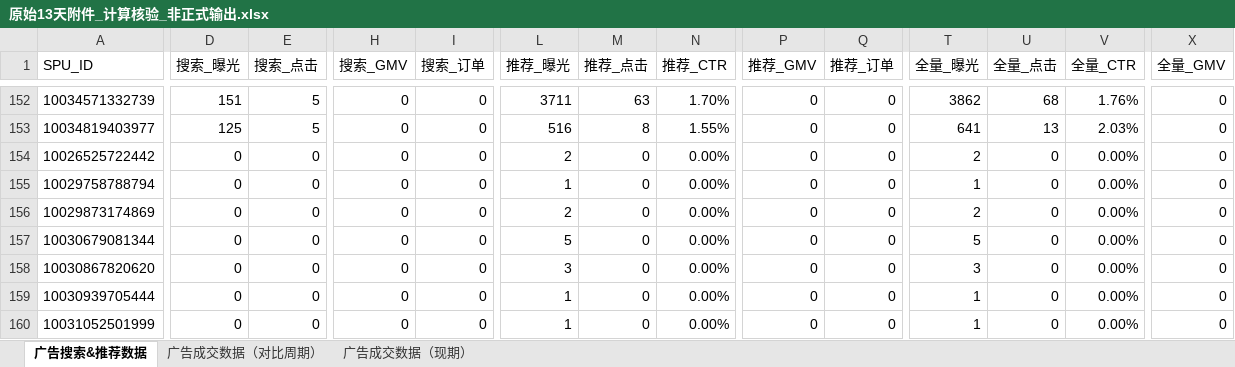
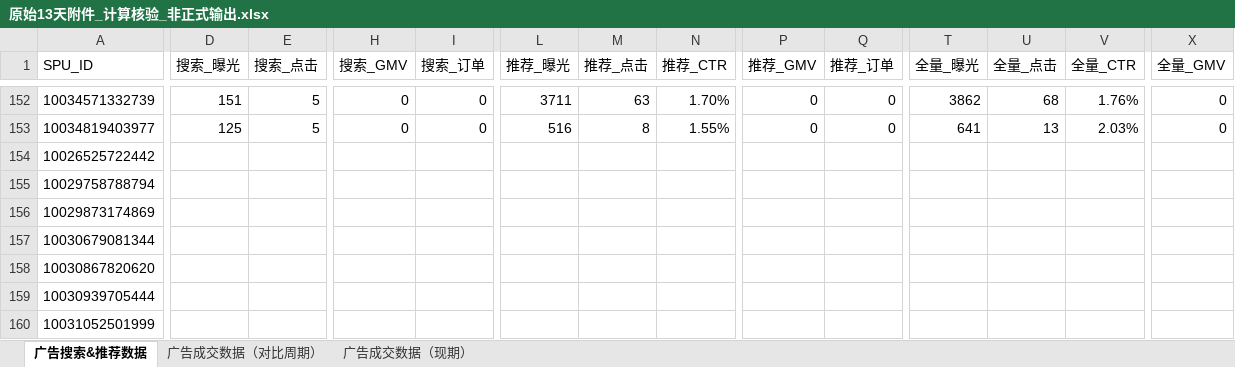
Before and after one commit to chandlerler/ad-tools, an Excel workbook: research/原始13天附件_计算核验_非正式输出.xlsx, sheet 广告搜索&推荐数据, drawn as a sheet; only a part is shown, gaps mark what is left out; values as stored, in another font and other column widths than the file's, no borders; the diff covers the shown part only; the diff names each change by its address in the sheet, - before the commit and + after, or states it on an @@ line.

```diff
--- a/research/原始13天附件_计算核验_非正式输出.xlsx (sheet 广告搜索&推荐数据)
+++ b/research/原始13天附件_计算核验_非正式输出.xlsx (sheet 广告搜索&推荐数据)
-D154:D160 (搜索_曝光): 0
+D154:D160 (搜索_曝光): (empty)
-E154:E160 (搜索_点击): 0
+E154:E160 (搜索_点击): (empty)
-H154:H160 (搜索_GMV): 0
+H154:H160 (搜索_GMV): (empty)
-I154:I160 (搜索_订单): 0
+I154:I160 (搜索_订单): (empty)
-L154 (推荐_曝光): 2
+L154 (推荐_曝光): (empty)
-M154:M160 (推荐_点击): 0
+M154:M160 (推荐_点击): (empty)
-N154:N160 (推荐_CTR): 0.00%
+N154:N160 (推荐_CTR): (empty)
-P154:P160 (推荐_GMV): 0
+P154:P160 (推荐_GMV): (empty)
-Q154:Q160 (推荐_订单): 0
+Q154:Q160 (推荐_订单): (empty)
-T154 (全量_曝光): 2
+T154 (全量_曝光): (empty)
-U154:U160 (全量_点击): 0
+U154:U160 (全量_点击): (empty)
-V154:V160 (全量_CTR): 0.00%
+V154:V160 (全量_CTR): (empty)
-X154:X160 (全量_GMV): 0
+X154:X160 (全量_GMV): (empty)
-L155 (推荐_曝光): 1
+L155 (推荐_曝光): (empty)
-T155 (全量_曝光): 1
+T155 (全量_曝光): (empty)
-L156 (推荐_曝光): 2
+L156 (推荐_曝光): (empty)
-T156 (全量_曝光): 2
+T156 (全量_曝光): (empty)
-L157 (推荐_曝光): 5
+L157 (推荐_曝光): (empty)
-T157 (全量_曝光): 5
+T157 (全量_曝光): (empty)
-L158 (推荐_曝光): 3
+L158 (推荐_曝光): (empty)
-T158 (全量_曝光): 3
+T158 (全量_曝光): (empty)
-L159:L160 (推荐_曝光): 1
+L159:L160 (推荐_曝光): (empty)
-T159:T160 (全量_曝光): 1
+T159:T160 (全量_曝光): (empty)
```
Also changed, not shown: 53 edited cells elsewhere in this sheet, deliverables/广告分析_20261003-20261030_左春泽.xlsx, 21 other files.
